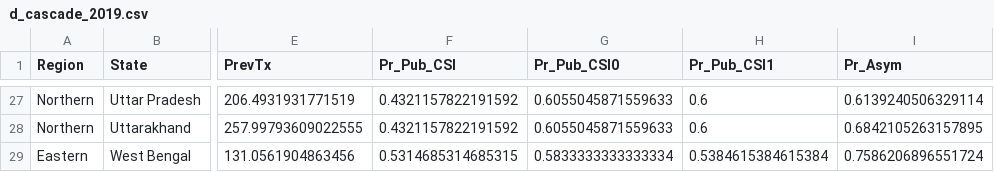
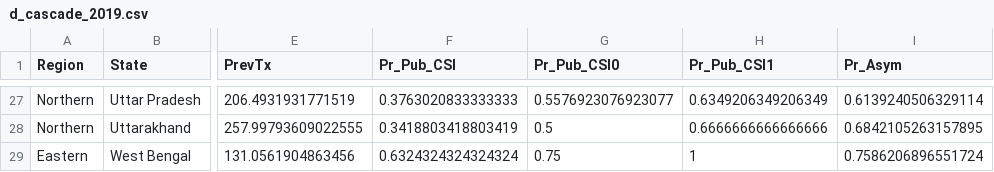
Before and after one commit to TimeWz667/IndTB_ppa, a CSV file: data/cascade/d_cascade_2019.csv, drawn as a sheet; only a part is shown, gaps mark what is left out; the diff covers the shown part only; the diff names each change by its address in the sheet, - before the commit and + after, or states it on an @@ line.

```diff
--- a/data/cascade/d_cascade_2019.csv
+++ b/data/cascade/d_cascade_2019.csv
-F27 (Pr_Pub_CSI): 0.4321157822191592
+F27 (Pr_Pub_CSI): 0.3763020833333333
-G27 (Pr_Pub_CSI0): 0.6055045871559633
+G27 (Pr_Pub_CSI0): 0.5576923076923077
-H27 (Pr_Pub_CSI1): 0.6
+H27 (Pr_Pub_CSI1): 0.6349206349206349
-F28 (Pr_Pub_CSI): 0.4321157822191592
+F28 (Pr_Pub_CSI): 0.3418803418803419
-G28 (Pr_Pub_CSI0): 0.6055045871559633
+G28 (Pr_Pub_CSI0): 0.5
-H28 (Pr_Pub_CSI1): 0.6
+H28 (Pr_Pub_CSI1): 0.6666666666666666
-F29 (Pr_Pub_CSI): 0.5314685314685315
+F29 (Pr_Pub_CSI): 0.6324324324324324
-G29 (Pr_Pub_CSI0): 0.5833333333333334
+G29 (Pr_Pub_CSI0): 0.75
-H29 (Pr_Pub_CSI1): 0.5384615384615384
+H29 (Pr_Pub_CSI1): 1
```
Also changed, not shown: 67 edited cells elsewhere in this file, data/cascade/d_cascade_2020.csv, data/cascade/d_cascade_2021.csv, 9 other files.
